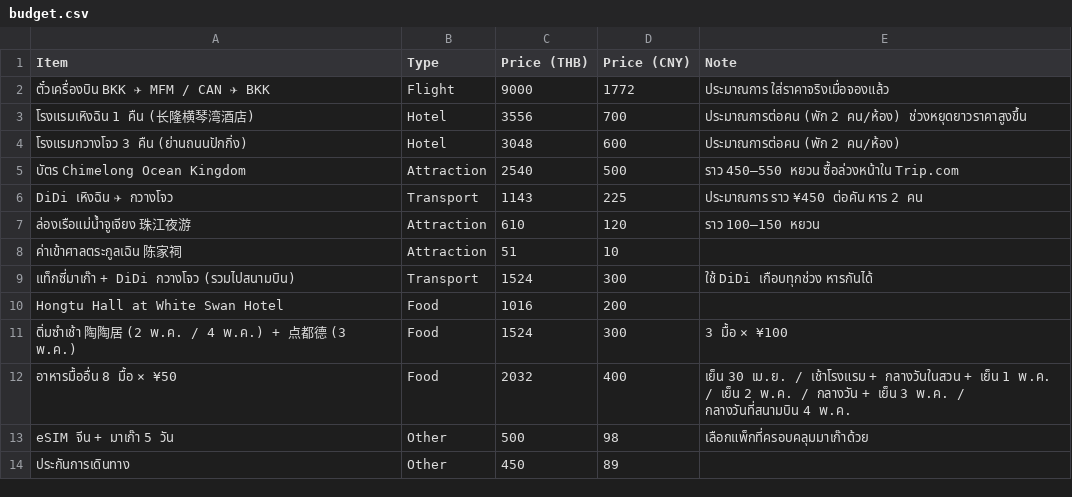
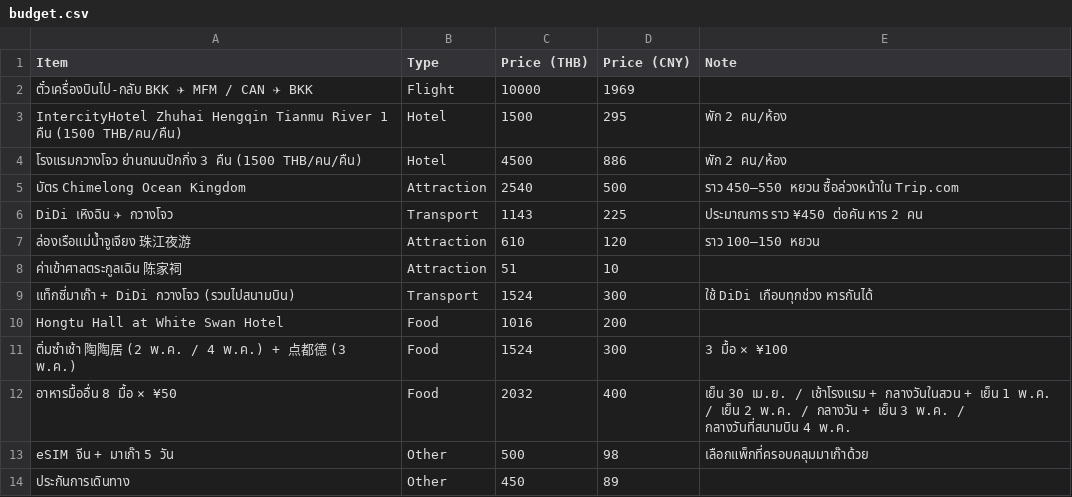
Before and after one commit to asamaliammukda-ux/guangzhou2027, a CSV file: data/budget.csv, drawn as a sheet; removed rows and columns are numbered as before the commit, all else as after; the diff names each change by its address in the sheet, - before the commit and + after, or states it on an @@ line.

```diff
--- a/data/budget.csv
+++ b/data/budget.csv
-row 2: ตั๋วเครื่องบิน BKK ✈ MFM / CAN ✈ BKK | Flight | 9000 | 1772 | ประมาณการ ใส่ราคาจริงเมื่อจองแล้ว
-row 3: โรงแรมเหิงฉิน 1 คืน (长隆横琴湾酒店) | Hotel | 3556 | 700 | ประมาณการต่อคน (พัก 2 คน/ห้อง) ช่วงหยุดยาวราคาสูงขึ้น
-row 4: โรงแรมกวางโจว 3 คืน (ย่านถนนปักกิ่ง) | Hotel | 3048 | 600 | ประมาณการต่อคน (พัก 2 คน/ห้อง)
+row 2: ตั๋วเครื่องบินไป-กลับ BKK ✈ MFM / CAN ✈ BKK | Flight | 10000 | 1969
+row 3: IntercityHotel Zhuhai Hengqin Tianmu River 1 คืน (1500 THB/คน/คืน) | Hotel | 1500 | 295 | พัก 2 คน/ห้อง
+row 4: โรงแรมกวางโจว ย่านถนนปักกิ่ง 3 คืน (1500 THB/คน/คืน) | Hotel | 4500 | 886 | พัก 2 คน/ห้อง
```
Also changed, not shown: data/itinerary.csv, 2 other files.
